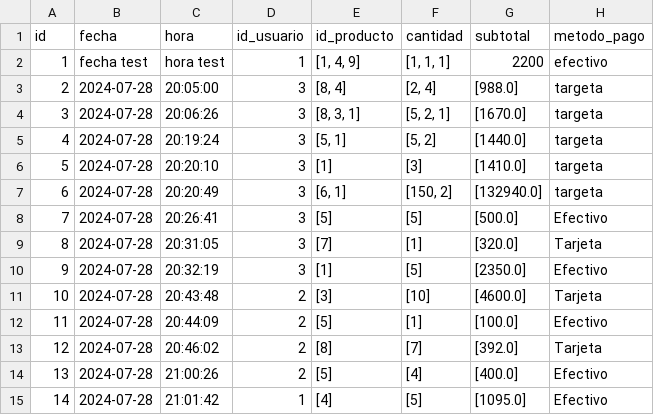
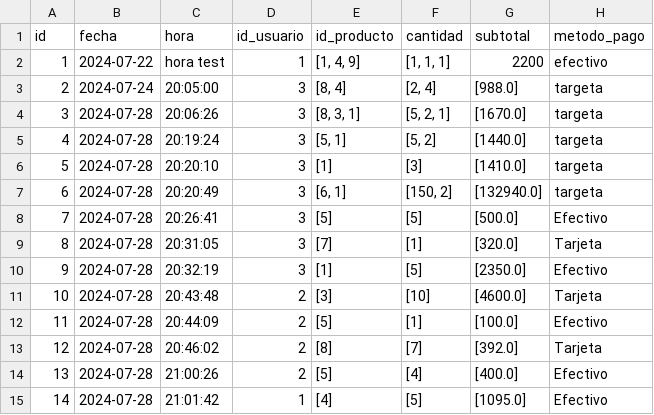
Before and after one commit to brianpm141/ComerciaizadoraDeAlimentos, a CSV file: Archivos/ventas.csv, drawn as a sheet.

```diff
--- a/Archivos/ventas.csv
+++ b/Archivos/ventas.csv
@@ -1,4 +1,4 @@
 id,fecha,hora,id_usuario,id_producto,cantidad,subtotal,metodo_pago
-1,fecha test,hora test,1,"[1, 4, 9]","[1, 1, 1]",2200,efectivo
-2,2024-07-28,20:05:00,3,"[8, 4]","[2, 4]",[988.0],targeta
+1,2024-07-22,hora test,1,"[1, 4, 9]","[1, 1, 1]",2200,efectivo
+2,2024-07-24,20:05:00,3,"[8, 4]","[2, 4]",[988.0],targeta
 3,2024-07-28,20:06:26,3,"[8, 3, 1]","[5, 2, 1]",[1670.0],targeta
```
Also changed, not shown: Archivos/registros.csv, Archivos/usuarios.csv, 6 other files.
